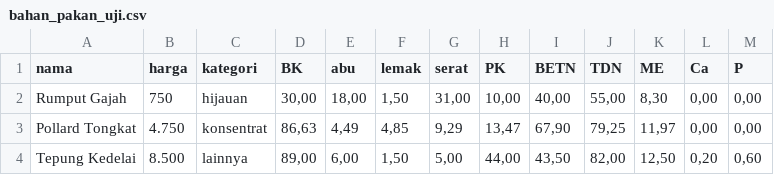
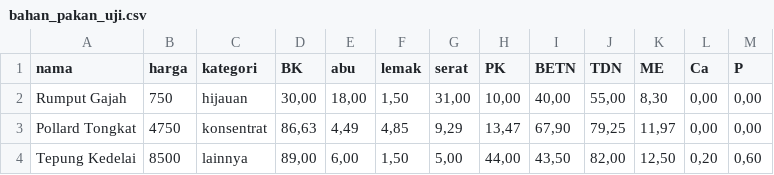
Before and after one commit to leanderarya/dipo-feed, a CSV file: assets/data/bahan_pakan_uji.csv, drawn as a sheet.

```diff
--- a/assets/data/bahan_pakan_uji.csv
+++ b/assets/data/bahan_pakan_uji.csv
@@ -2,3 +2,3 @@ nama;harga;kategori;BK;abu;lemak;serat;PK;BETN;TDN;ME;Ca;P
 Rumput Gajah;750;hijauan;30,00;18,00;1,50;31,00;10,00;40,00;55,00;8,30;0,00;0,00
-Pollard Tongkat;4.750;konsentrat;86,63;4,49;4,85;9,29;13,47;67,90;79,25;11,97;0,00;0,00
-Tepung Kedelai;8.500;lainnya;89,00;6,00;1,50;5,00;44,00;43,50;82,00;12,50;0,20;0,60
+Pollard Tongkat;4750;konsentrat;86,63;4,49;4,85;9,29;13,47;67,90;79,25;11,97;0,00;0,00
+Tepung Kedelai;8500;lainnya;89,00;6,00;1,50;5,00;44,00;43,50;82,00;12,50;0,20;0,60
```
Also changed, not shown: assets/data/bahan_pakan.csv, 2 other files.
